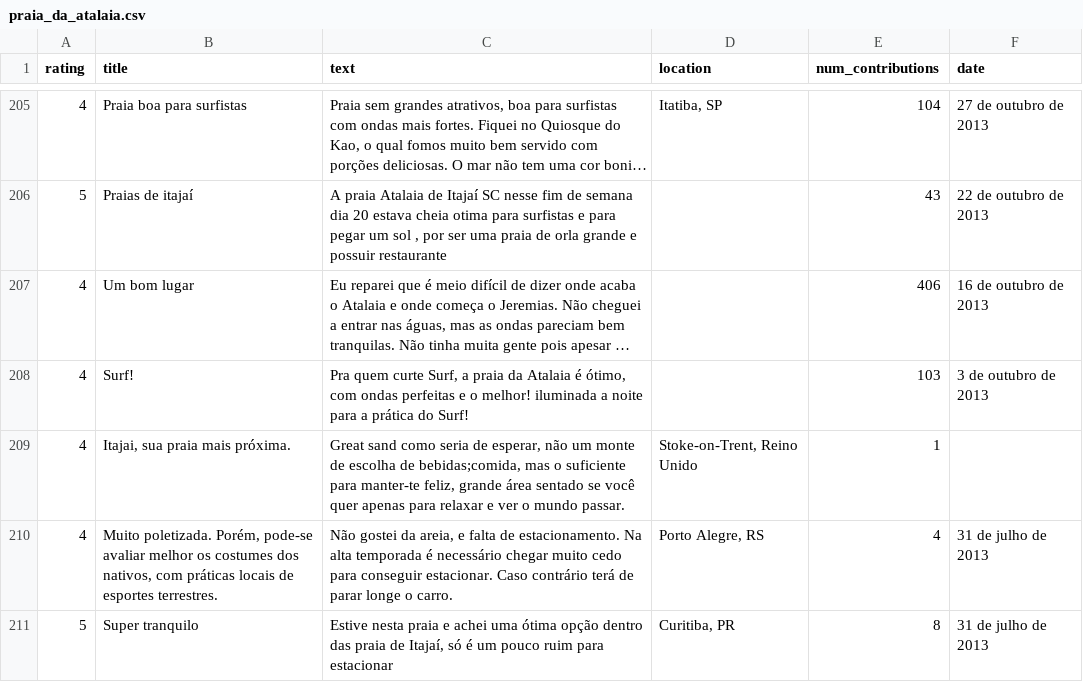
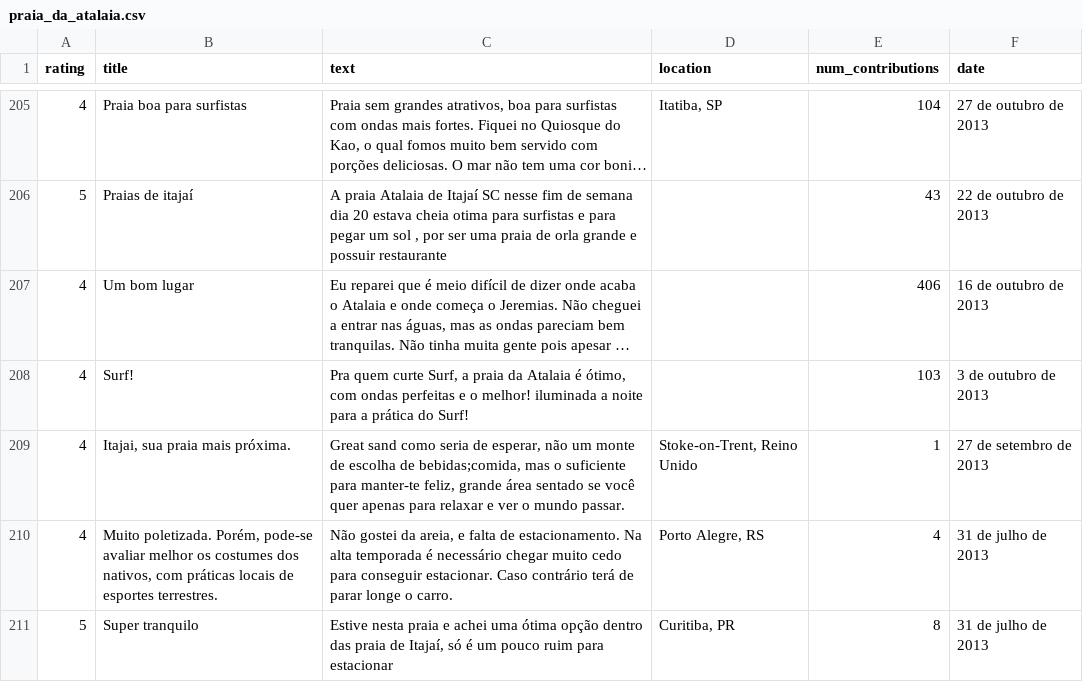
Before and after one commit to GCSouzaLab/NLP---Natural-Language-Processing, a CSV file: csv/praia_da_atalaia.csv, drawn as a sheet; only a part is shown, gaps mark what is left out; long unchanged cells end in ….

```diff
--- a/csv/praia_da_atalaia.csv
+++ b/csv/praia_da_atalaia.csv
@@ -208,3 +208,3 @@
 4,Surf!,"Pra quem curte Surf, a praia da Atalaia é ótimo, com ondas perfeitas e o melhor! iluminada a noite para a prática do Surf!",,103,3 de outubro de 2013
-4,"Itajai, sua praia mais próxima.","Great sand como seria de esperar, não um monte de escolha de bebidas;comida, mas o suficiente para manter-te feliz, grande área sentado se você quer apenas para relaxar e ver o mundo passar.","Stoke-on-Trent, Reino Unido",1,
+4,"Itajai, sua praia mais próxima.","Great sand como seria de esperar, não um monte de escolha de bebidas;comida, mas o suficiente para manter-te feliz, grande área sentado se você quer apenas para relaxar e ver o mundo passar.","Stoke-on-Trent, Reino Unido",1,27 de setembro de 2013
 4,"Muito poletizada. Porém, pode-se avaliar melhor os costumes dos nativos, com práticas locais de esportes terrestres.","Não gostei da areia, e falta de estacionamento. Na alta temporada é necessário chegar muito cedo para conseguir estacionar. Caso contrário terá de parar longe o carro.","Porto Alegre, RS",4,31 de julho de 2013
```
Also changed, not shown: csv/praia_brava.csv, csv/praia_da_enseada.csv, 5 other files.
